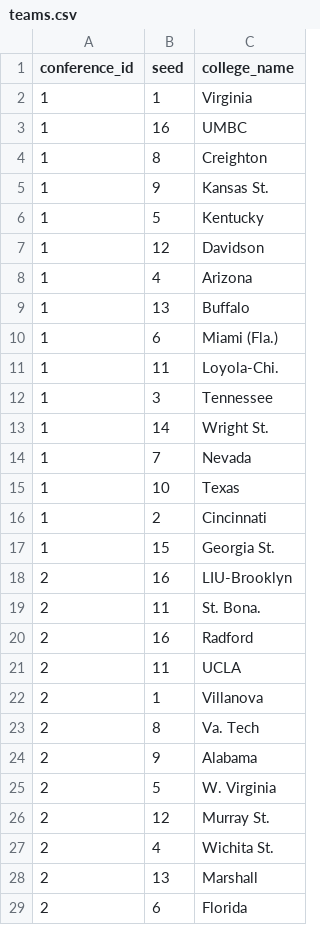
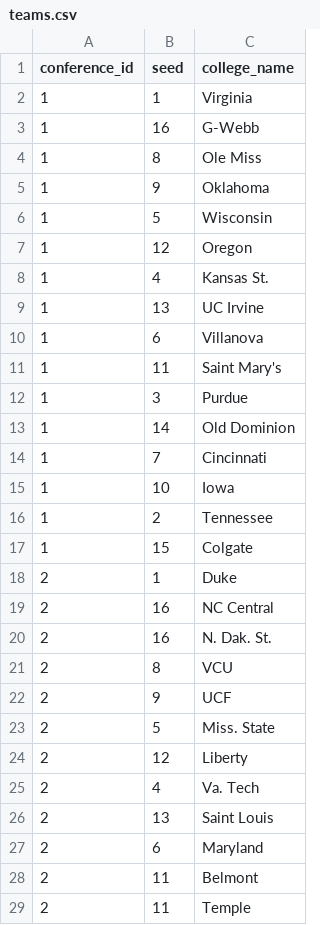
Before and after one commit to marci640/basketball-api, a CSV file: teams.csv, drawn as a sheet; only a part is shown; the diff covers the shown part only.

Commit message:
updates for 2019 teams (seed the seeds)

```diff
--- a/teams.csv
+++ b/teams.csv
@@ -2,28 +2,28 @@ conference_id,seed,college_name
 1,1,Virginia
-1,16,UMBC
-1,8,Creighton
-1,9,Kansas St.
-1,5,Kentucky
-1,12,Davidson
-1,4,Arizona
-1,13,Buffalo
-1,6,Miami (Fla.)
-1,11,Loyola-Chi.
-1,3,Tennessee
-1,14,Wright St.
-1,7,Nevada
-1,10,Texas
-1,2,Cincinnati
-1,15,Georgia St.
-2,16,LIU-Brooklyn
-2,11,St. Bona.
-2,16,Radford
-2,11,UCLA
-2,1,Villanova
-2,8,Va. Tech
-2,9,Alabama
-2,5,W. Virginia
-2,12,Murray St.
-2,4,Wichita St.
-2,13,Marshall
-2,6,Florida
+1,16,G-Webb
+1,8,Ole Miss
+1,9,Oklahoma
+1,5,Wisconsin
+1,12,Oregon
+1,4,Kansas St.
+1,13,UC Irvine
+1,6,Villanova
+1,11,Saint Mary's
+1,3,Purdue
+1,14,Old Dominion
+1,7,Cincinnati
+1,10,Iowa
+1,2,Tennessee
+1,15,Colgate
+2,1,Duke
+2,16,NC Central
+2,16,N. Dak. St.
+2,8,VCU
+2,9,UCF
+2,5,Miss. State
+2,12,Liberty
+2,4,Va. Tech
+2,13,Saint Louis
+2,6,Maryland
+2,11,Belmont
+2,11,Temple
```
Also changed, not shown: 8 added rows, 8 removed rows and 33 edited cells elsewhere in this file, 1 other file.
